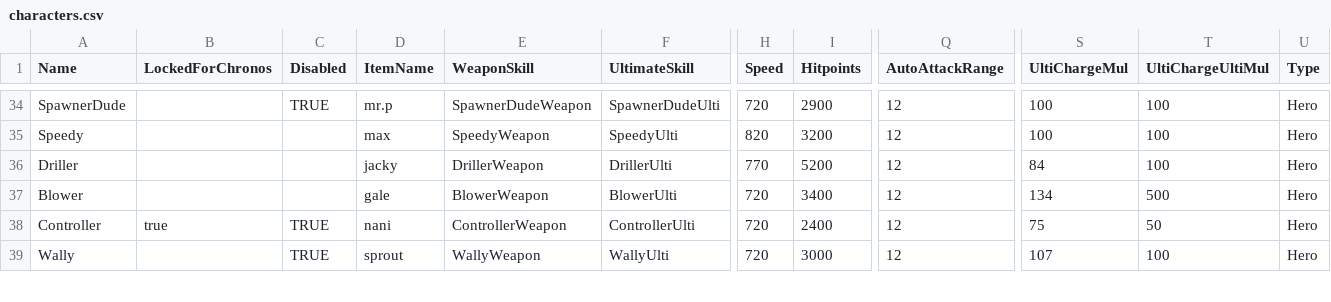
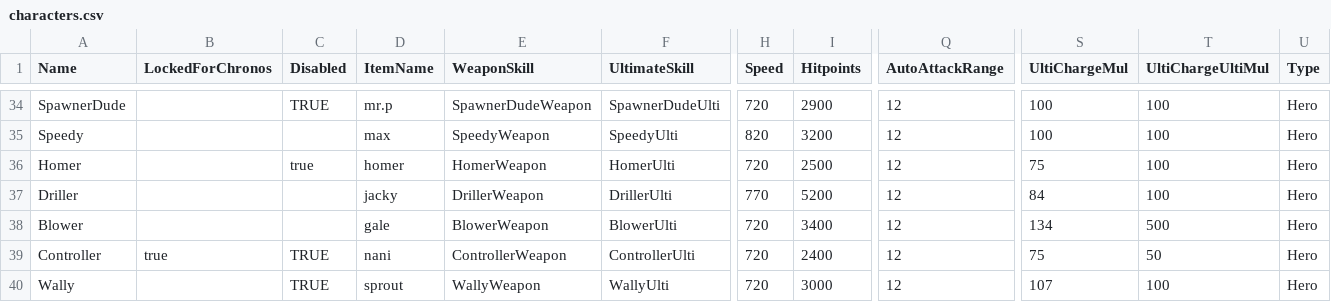
Before and after one commit to 3ixy/BenzoBrawl_v27, a CSV file: Supercell.Laser.Logic/Assets/csv_logic/characters.csv, drawn as a sheet; only a part is shown, gaps mark what is left out; rows hold the shown columns only; the diff names each change by its address in the sheet, - before the commit and + after, or states it on an @@ line.

Commit message:
1.1
add name colors, some fixes

```diff
--- a/Supercell.Laser.Logic/Assets/csv_logic/characters.csv
+++ b/Supercell.Laser.Logic/Assets/csv_logic/characters.csv
+row 36: Homer |  | true | homer | HomerWeapon | HomerUlti | 720 | 2500 | 12 | 75 | 100 | Hero
```
Also changed, not shown: 38 other files.
